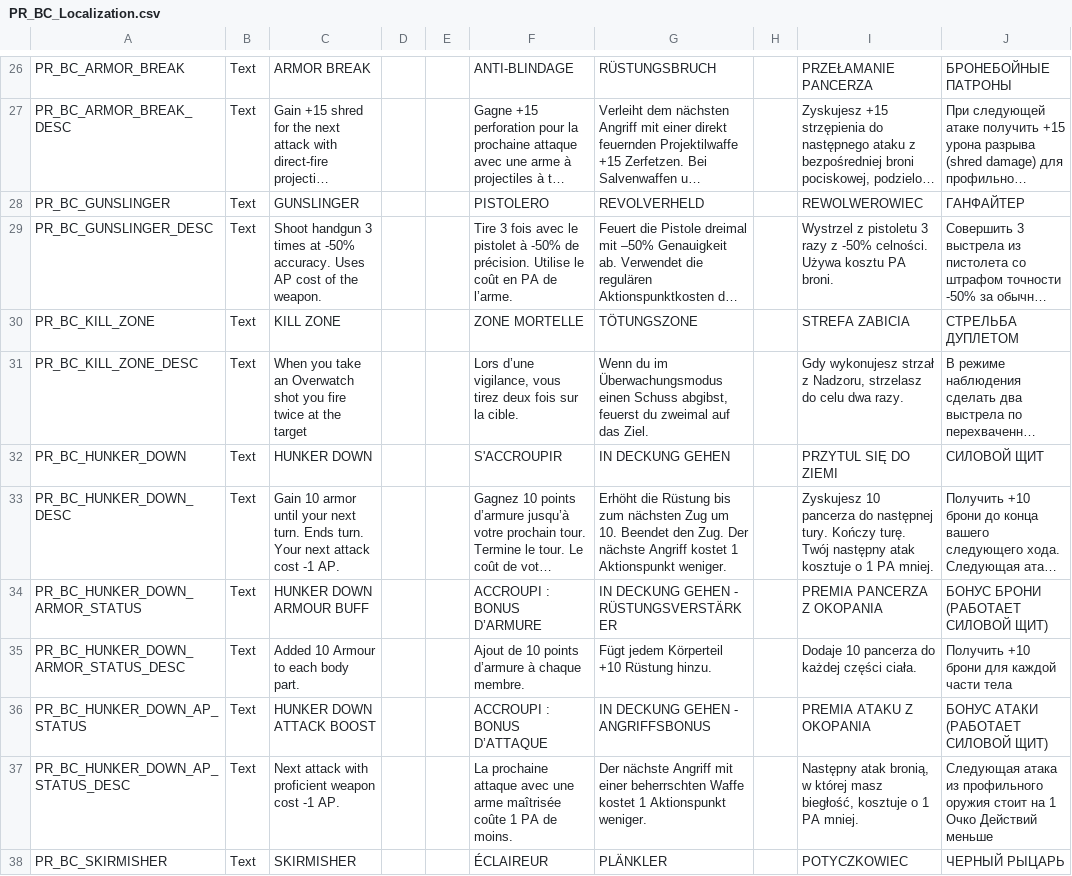
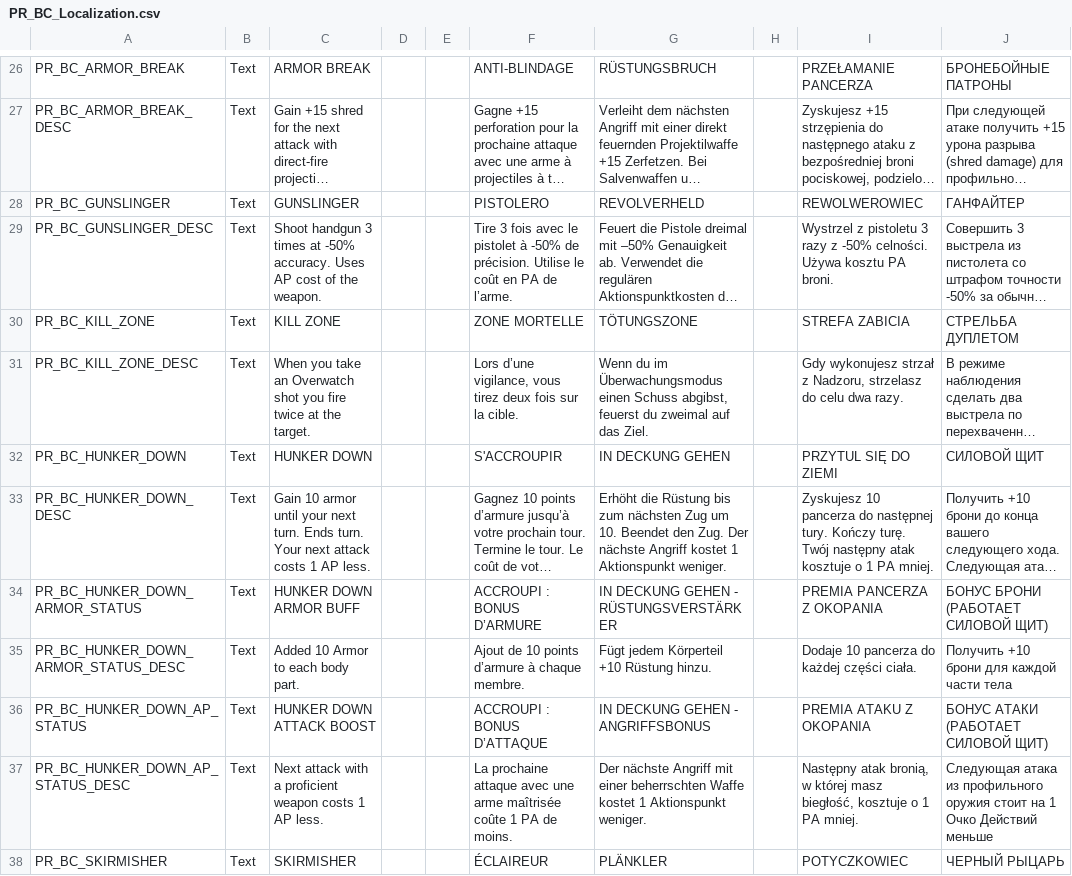
Before and after one commit to Voland163/TFTV, a CSV file: Dist/Assets/Localization/PR_BC_Localization.csv, drawn as a sheet; only a part is shown, gaps mark what is left out; long unchanged cells end in …; the diff covers the shown part only; the diff names each change by its address in the sheet, - before the commit and + after, or states it on an @@ line.

```diff
--- a/Dist/Assets/Localization/PR_BC_Localization.csv
+++ b/Dist/Assets/Localization/PR_BC_Localization.csv
-C31: …at the target
+C31: …at the target.
-C33: …next attack cost -1 AP.
+C33: …next attack costs 1 AP less.
-C34: HUNKER DOWN ARMOUR BUFF
+C34: HUNKER DOWN ARMOR BUFF
-C35: Added 10 Armour to each body part.
+C35: Added 10 Armor to each body part.
-C37: …attack with proficient weapon cost -1 AP.
+C37: …attack with a proficient weapon costs 1 AP less.
```
Also changed, not shown: 59 edited cells elsewhere in this file, Dist/Assets/Localization/TFTV_AbilitiesEffectsStatusesTactical_Localization.csv, Dist/Assets/Localization/TFTV_HintsGeo_Localization.csv, 17 other files.
